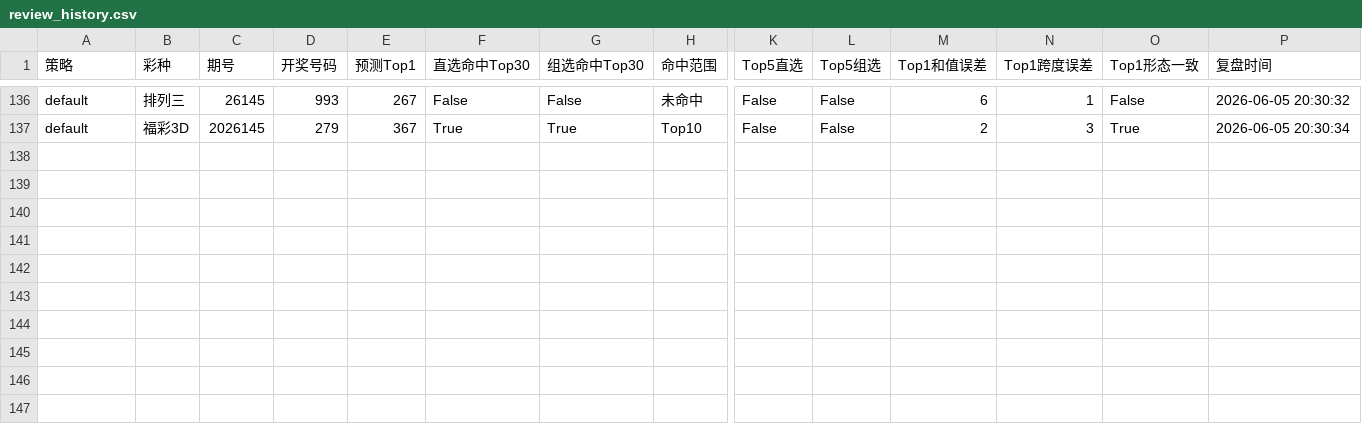
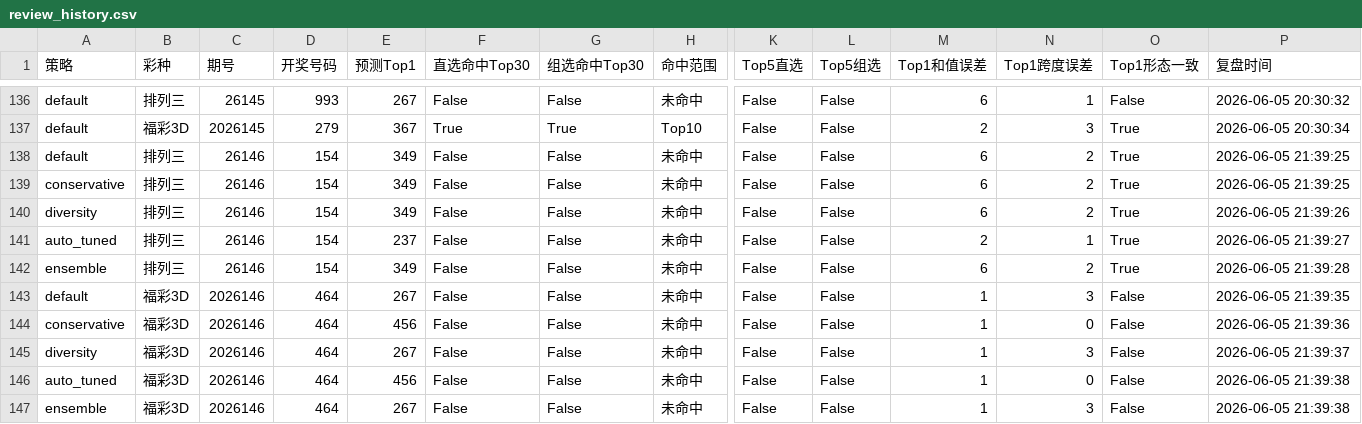
Before and after one commit to LJQ-HUB-cmyk/lottery-analysis, a CSV file: output/reviews/review_history.csv, drawn as a sheet; only a part is shown, gaps mark what is left out; rows hold the shown columns only; the diff names each change by its address in the sheet, - before the commit and + after, or states it on an @@ line.

```diff
--- a/output/reviews/review_history.csv
+++ b/output/reviews/review_history.csv
+row 138: default | 排列三 | 26146 | 154 | 349 | False | False | 未命中 | False | False | 6 | 2 | True | 2026-06-05 21:39:25
+row 139: conservative | 排列三 | 26146 | 154 | 349 | False | False | 未命中 | False | False | 6 | 2 | True | 2026-06-05 21:39:25
+row 140: diversity | 排列三 | 26146 | 154 | 349 | False | False | 未命中 | False | False | 6 | 2 | True | 2026-06-05 21:39:26
+row 141: auto_tuned | 排列三 | 26146 | 154 | 237 | False | False | 未命中 | False | False | 2 | 1 | True | 2026-06-05 21:39:27
+row 142: ensemble | 排列三 | 26146 | 154 | 349 | False | False | 未命中 | False | False | 6 | 2 | True | 2026-06-05 21:39:28
+row 143: default | 福彩3D | 2026146 | 464 | 267 | False | False | 未命中 | False | False | 1 | 3 | False | 2026-06-05 21:39:35
+row 144: conservative | 福彩3D | 2026146 | 464 | 456 | False | False | 未命中 | False | False | 1 | 0 | False | 2026-06-05 21:39:36
+row 145: diversity | 福彩3D | 2026146 | 464 | 267 | False | False | 未命中 | False | False | 1 | 3 | False | 2026-06-05 21:39:37
+row 146: auto_tuned | 福彩3D | 2026146 | 464 | 456 | False | False | 未命中 | False | False | 1 | 0 | False | 2026-06-05 21:39:38
+row 147: ensemble | 福彩3D | 2026146 | 464 | 267 | False | False | 未命中 | False | False | 1 | 3 | False | 2026-06-05 21:39:38
```
Also changed, not shown: data/kl8/kl8_history.csv, output/kl8/kl8_review_history.csv, 55 other files.
